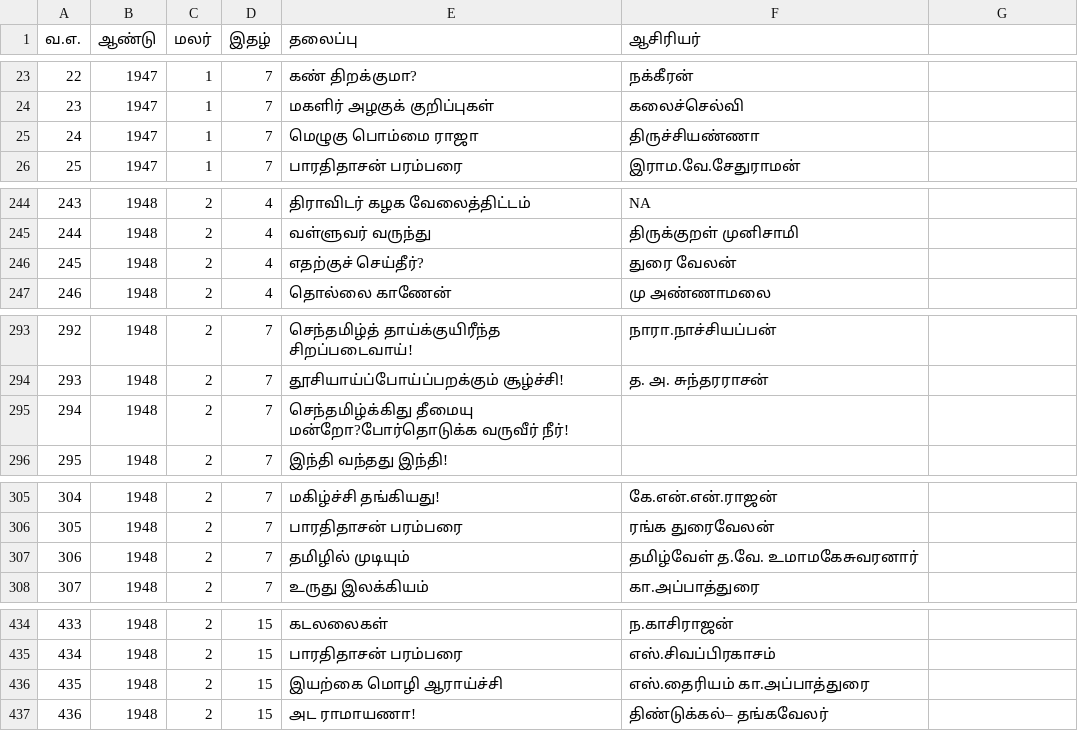
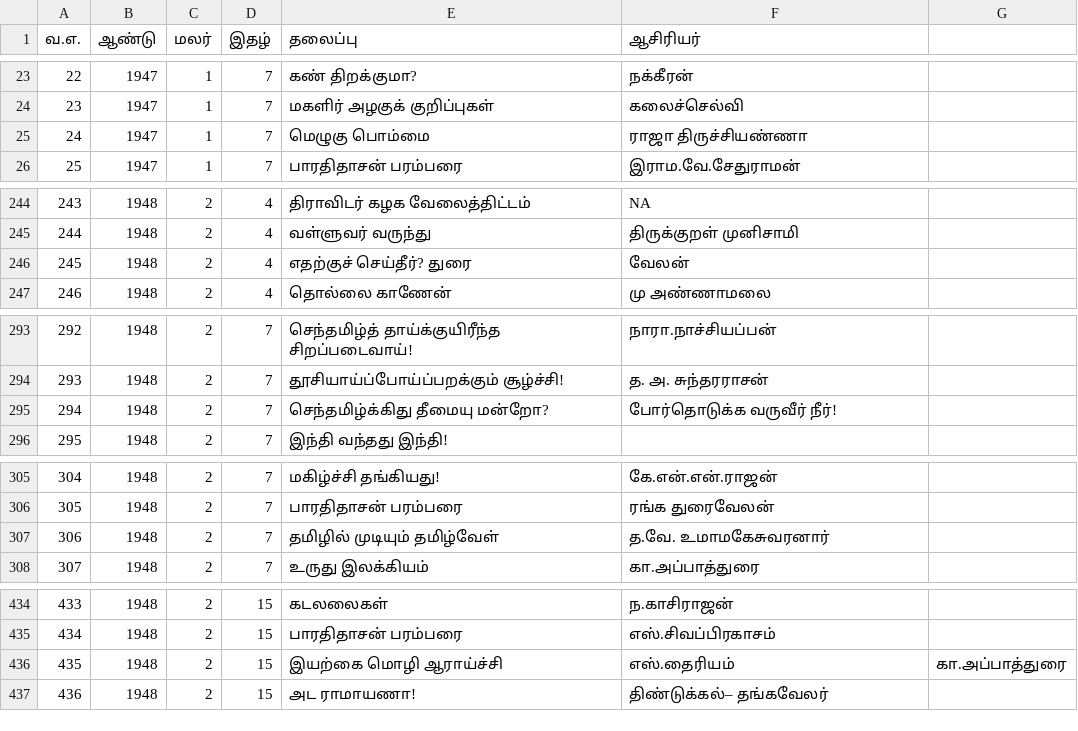
Before and after one commit to dckapponni/PonniRAG, a CSV file: src/data/summary.csv, drawn as a sheet; only a part is shown, gaps mark what is left out; the diff covers the shown part only.

Commit message:
Cross-checked summary.csv with PDF and updated changes

```diff
--- a/src/data/summary.csv
+++ b/src/data/summary.csv
@@ -24,3 +24,3 @@
 23,1947,1,7,மகளிர் அழகுக் குறிப்புகள்,கலைச்செல்வி
-24,1947,1,7,மெழுகு  பொம்மை ராஜா, திருச்சியண்ணா
+24,1947,1,7,மெழுகு  பொம்மை ,ராஜா திருச்சியண்ணா
 25,1947,1,7,பாரதிதாசன் பரம்பரை, இராம.வே.சேதுராமன்
@@ -245,3 +245,3 @@
 244,1948,2,4,வள்ளுவர் வருந்து,திருக்குறள் முனிசாமி
-245,1948,2,4,எதற்குச் செய்தீர்? ,துரை வேலன்
+245,1948,2,4,எதற்குச் செய்தீர்? துரை,வேலன்
 246,1948,2,4,தொல்லை காணேன், மு அண்ணாமலை
@@ -294,3 +294,3 @@
 293,1948,2,7,தூசியாய்ப்போய்ப்பறக்கும் சூழ்ச்சி!, த. அ. சுந்தரராசன்
-294,1948,2,7,செந்தமிழ்க்கிது தீமையு மன்றோ?போர்தொடுக்க வருவீர் நீர்!,
+294,1948,2,7,செந்தமிழ்க்கிது தீமையு மன்றோ?,போர்தொடுக்க வருவீர் நீர்!,
 295,1948,2,7,"இந்தி வந்தது இந்தி!",
@@ -306,3 +306,3 @@
 305,1948,2,7,பாரதிதாசன் பரம்பரை, ரங்க துரைவேலன்
-306,1948,2,7,தமிழில் முடியும் ,தமிழ்வேள் த.வே. உமாமகேசுவரனார்
+306,1948,2,7,தமிழில் முடியும் தமிழ்வேள், த.வே. உமாமகேசுவரனார்
 307,1948,2,7,உருது இலக்கியம், கா.அப்பாத்துரை
@@ -435,3 +435,3 @@
 434,1948,2,15,பாரதிதாசன் பரம்பரை, எஸ்.சிவப்பிரகாசம்
-435,1948,2,15,இயற்கை மொழி ஆராய்ச்சி ,எஸ்.தைரியம் கா.அப்பாத்துரை
+435,1948,2,15,இயற்கை மொழி ஆராய்ச்சி ,எஸ்.தைரியம் , கா.அப்பாத்துரை
 436,1948,2,15,அட ராமாயணா!, திண்டுக்கல்– தங்கவேலர்
```
Also changed, not shown: 13 edited cells elsewhere in this file.
